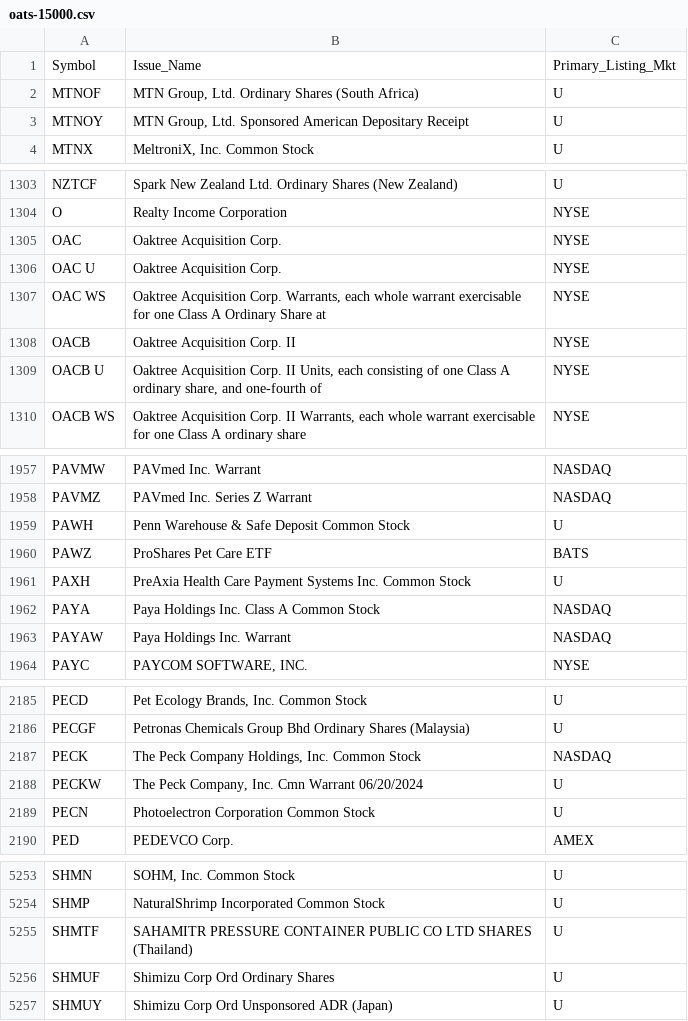
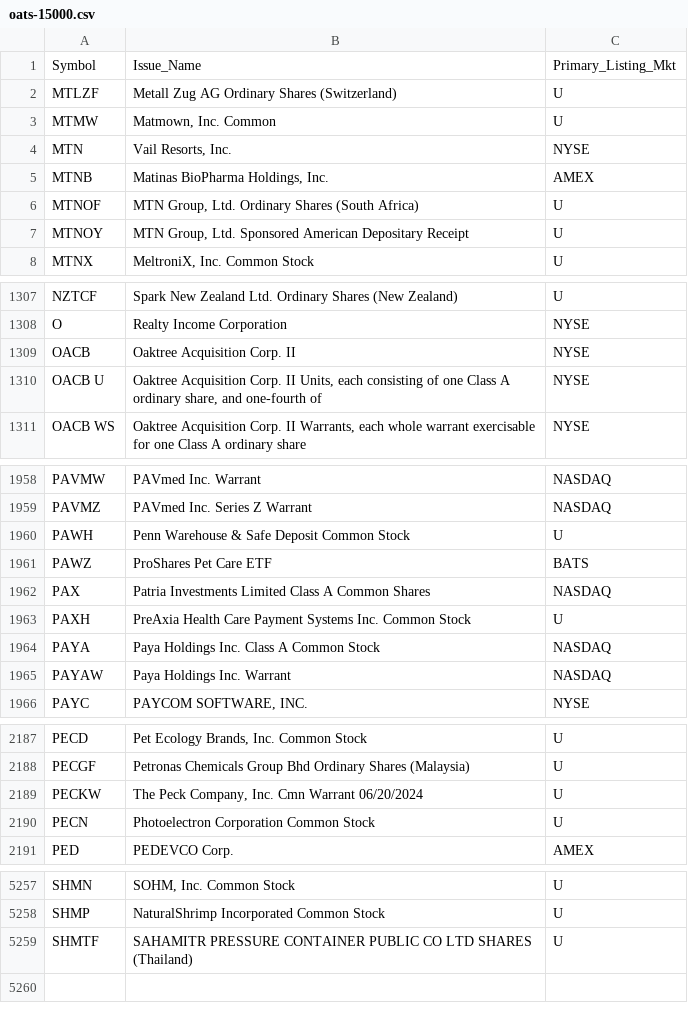
Before and after one commit to haoenhui/oats-reportable, a CSV file: oats-15000.csv, drawn as a sheet; only a part is shown, gaps mark what is left out; removed rows and columns are numbered as before the commit, all else as after; the diff covers the shown part only; the diff names each change by its address in the sheet, - before the commit and + after, or states it on an @@ line.

```diff
--- a/oats-15000.csv
+++ b/oats-15000.csv
+row 2: MTLZF | Metall Zug AG Ordinary Shares (Switzerland) | U
+row 3: MTMW | Matmown, Inc. Common | U
+row 4: MTN | Vail Resorts, Inc. | NYSE
+row 5: MTNB | Matinas BioPharma Holdings, Inc. | AMEX
-row 1305: OAC | Oaktree Acquisition Corp. | NYSE
-row 1306: OAC U | Oaktree Acquisition Corp. | NYSE
-row 1307: OAC WS | Oaktree Acquisition Corp. Warrants, each whole warrant exercisable for one Class A Ordinary Share at | NYSE
+row 1962: PAX | Patria Investments Limited Class A Common Shares | NASDAQ
-row 2187: PECK | The Peck Company Holdings, Inc. Common Stock | NASDAQ
-row 5256: SHMUF | Shimizu Corp Ord Ordinary Shares | U
-row 5257: SHMUY | Shimizu Corp Ord Unsponsored ADR (Japan) | U
```
Also changed, not shown: 3 added rows and 1 edited cell elsewhere in this file, oats-00000.csv, oats-05000.csv, 2 other files.
